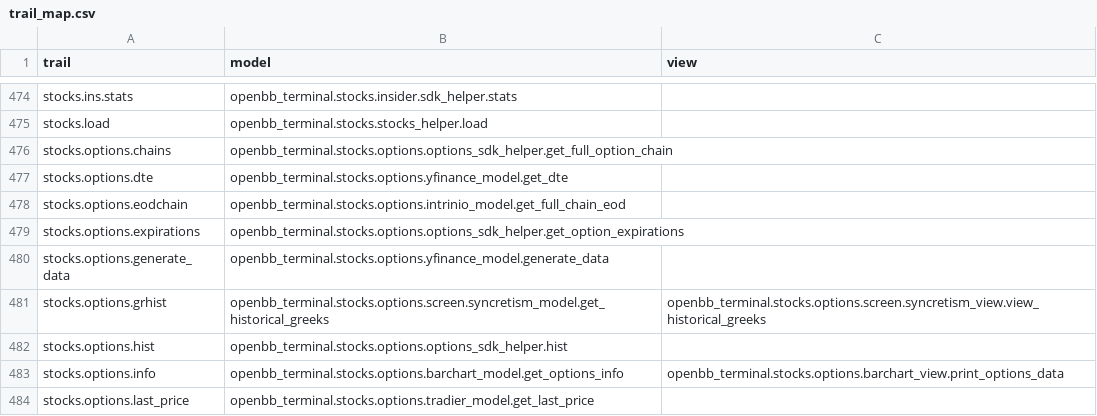
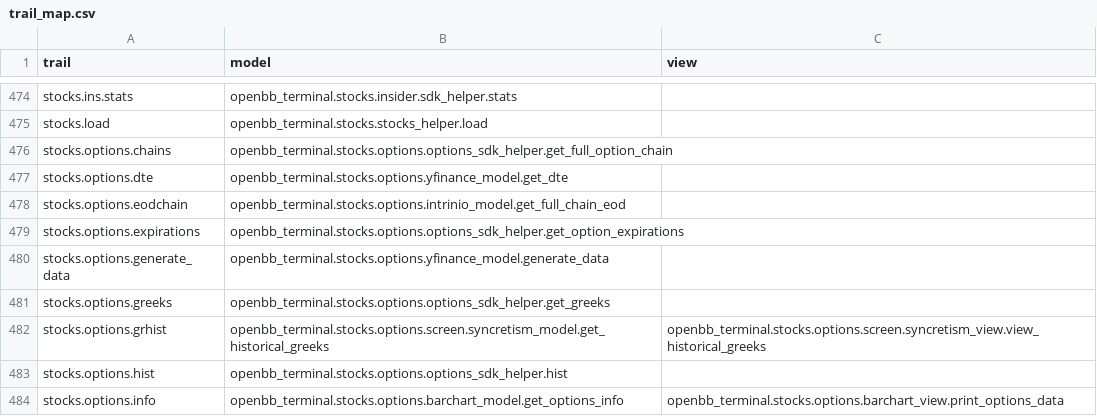
Before and after one commit to petercai/peppermint-finance, a CSV file: openbb_terminal/miscellaneous/library/trail_map.csv, drawn as a sheet; only a part is shown, gaps mark what is left out; the shorter side is filled out with more unchanged rows; the diff names each change by its address in the sheet, - before the commit and + after, or states it on an @@ line.

Commit message:
Add options greeks to the SDK

```diff
--- a/openbb_terminal/miscellaneous/library/trail_map.csv
+++ b/openbb_terminal/miscellaneous/library/trail_map.csv
+row 481: stocks.options.greeks | openbb_terminal.stocks.options.options_sdk_helper.get_greeks
```
Also changed, not shown: 3 other files.
